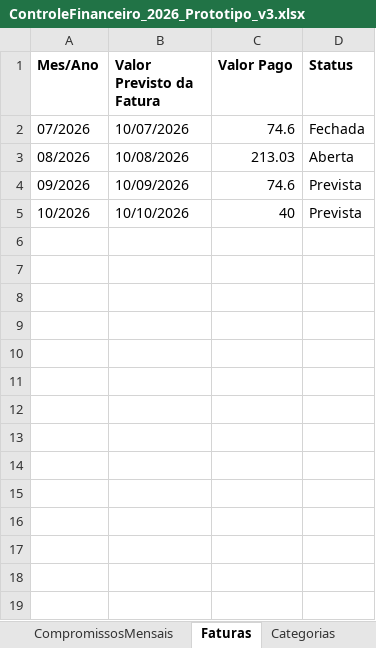
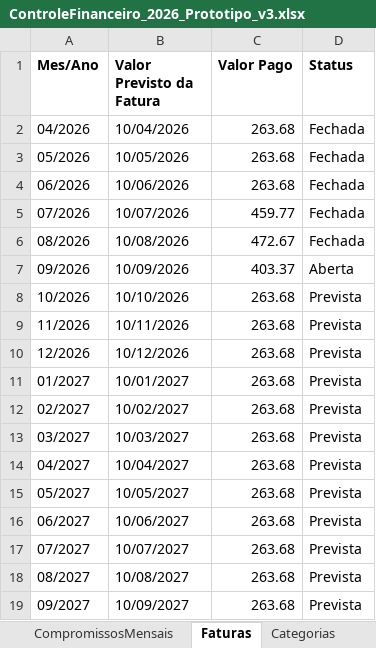
Before and after one commit to mateus22assis/MeuControle_Financeiro, an Excel workbook: ControleFinanceiro_2026_Prototipo_v3.xlsx, sheet Faturas, drawn as a sheet; values as stored, in another font and other column widths than the file's, no borders; addresses are those after the commit; the diff names each change by its address in the sheet, - before the commit and + after, or states it on an @@ line.

```diff
--- a/ControleFinanceiro_2026_Prototipo_v3.xlsx (sheet Faturas)
+++ b/ControleFinanceiro_2026_Prototipo_v3.xlsx (sheet Faturas)
+row 2: 04/2026 | 10/04/2026 | 263.68 | Fechada
+row 3: 05/2026 | 10/05/2026 | 263.68 | Fechada
+row 4: 06/2026 | 10/06/2026 | 263.68 | Fechada
-C5 (Valor Pago): 74.6
+C5 (Valor Pago): 459.77
-C6 (Valor Pago): 213.03
+C6 (Valor Pago): 472.67
-D6 (Status): Aberta
+D6 (Status): Fechada
-C7 (Valor Pago): 74.6
+C7 (Valor Pago): 403.37
-D7 (Status): Prevista
+D7 (Status): Aberta
-C8 (Valor Pago): 40
+C8 (Valor Pago): 263.68
+row 9: 11/2026 | 10/11/2026 | 263.68 | Prevista
+row 10: 12/2026 | 10/12/2026 | 263.68 | Prevista
+row 11: 01/2027 | 10/01/2027 | 263.68 | Prevista
+row 12: 02/2027 | 10/02/2027 | 263.68 | Prevista
+row 13: 03/2027 | 10/03/2027 | 263.68 | Prevista
+row 14: 04/2027 | 10/04/2027 | 263.68 | Prevista
+row 15: 05/2027 | 10/05/2027 | 263.68 | Prevista
+row 16: 06/2027 | 10/06/2027 | 263.68 | Prevista
+row 17: 07/2027 | 10/07/2027 | 263.68 | Prevista
+row 18: 08/2027 | 10/08/2027 | 263.68 | Prevista
+row 19: 09/2027 | 10/09/2027 | 263.68 | Prevista
```
Also changed, not shown: sheet Movimentacoes, sheet Categorias, 1 other file.
